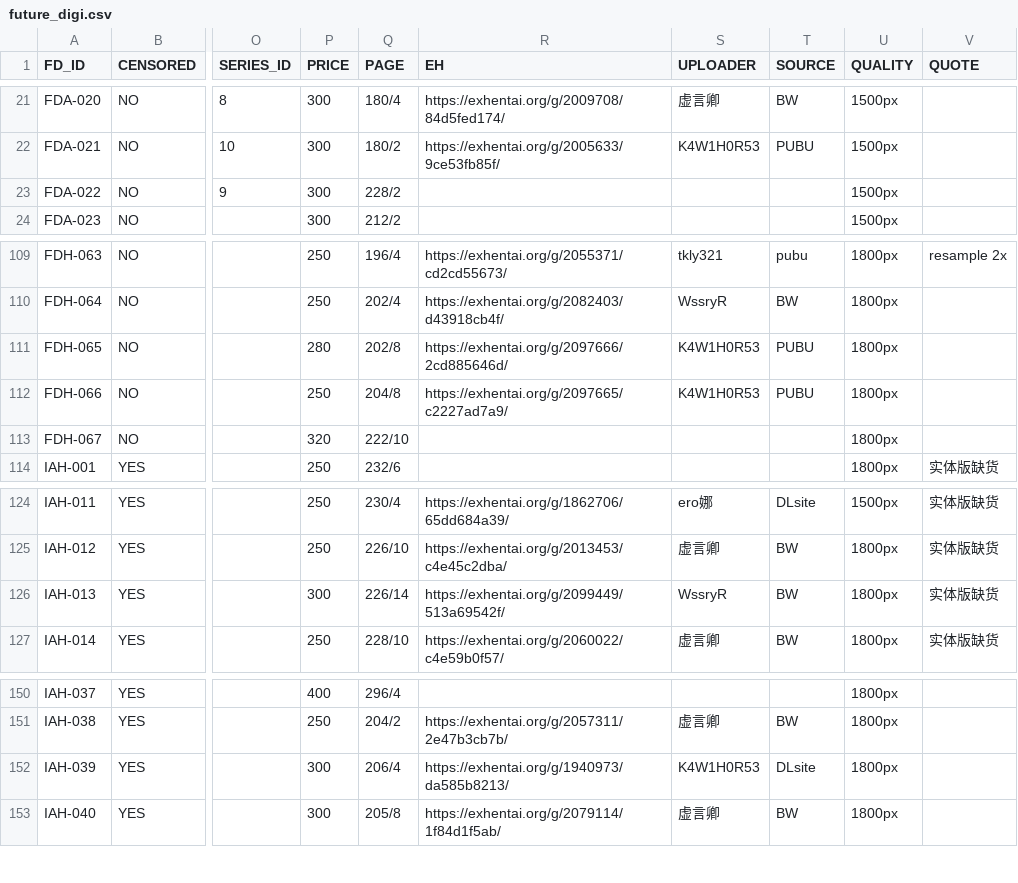
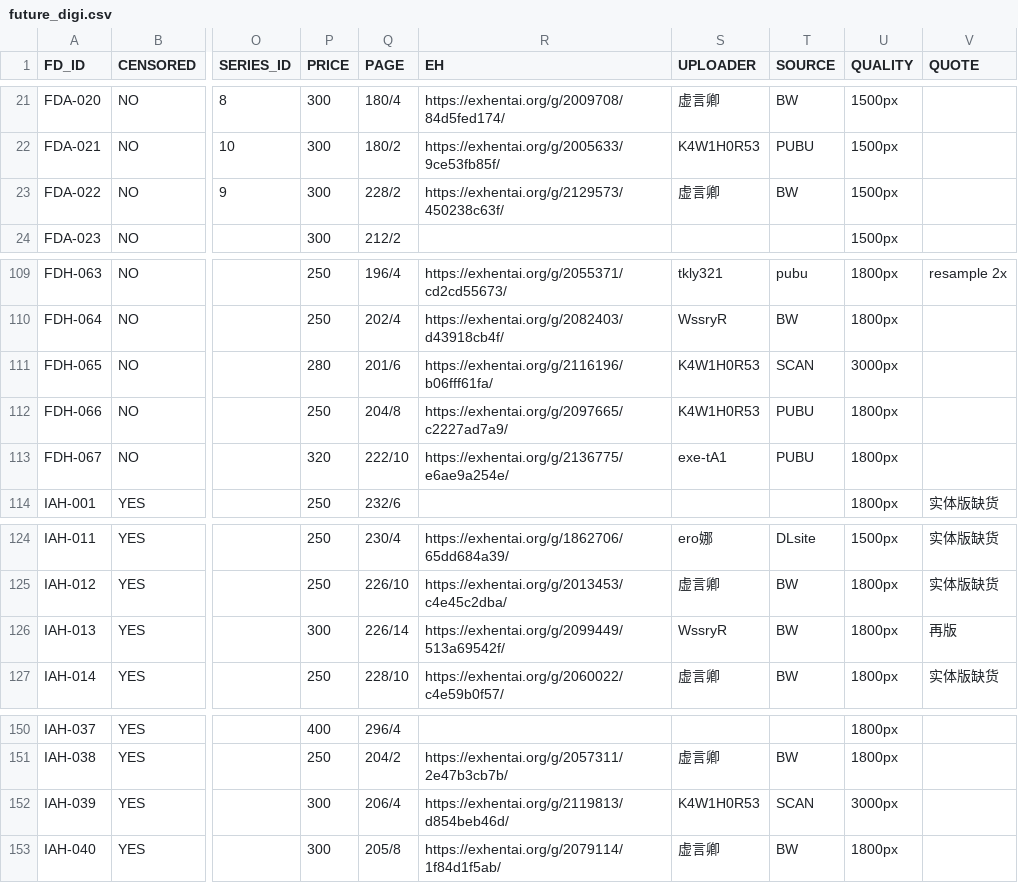
Before and after one commit to K4W1H0R53/tankoubon, a CSV file: tw/future_digi.csv, drawn as a sheet; only a part is shown, gaps mark what is left out; the diff covers the shown part only; the diff names each change by its address in the sheet, - before the commit and + after, or states it on an @@ line.

```diff
--- a/tw/future_digi.csv
+++ b/tw/future_digi.csv
-R23 (EH): (empty)
+R23 (EH): https://exhentai.org/g/2129573/450238c63f/
-S23 (UPLOADER): (empty)
+S23 (UPLOADER): 虚言卿
-T23 (SOURCE): (empty)
+T23 (SOURCE): BW
-Q111 (PAGE): 202/8
+Q111 (PAGE): 201/6
-R111 (EH): https://exhentai.org/g/2097666/2cd885646d/
+R111 (EH): https://exhentai.org/g/2116196/b06fff61fa/
-T111 (SOURCE): PUBU
+T111 (SOURCE): SCAN
-U111 (QUALITY): 1800px
+U111 (QUALITY): 3000px
-R113 (EH): (empty)
+R113 (EH): https://exhentai.org/g/2136775/e6ae9a254e/
-S113 (UPLOADER): (empty)
+S113 (UPLOADER): exe-tA1
-T113 (SOURCE): (empty)
+T113 (SOURCE): PUBU
-V126 (QUOTE): 实体版缺货
+V126 (QUOTE): 再版
-R152 (EH): https://exhentai.org/g/1940973/da585b8213/
+R152 (EH): https://exhentai.org/g/2119813/d854beb46d/
-T152 (SOURCE): DLsite
+T152 (SOURCE): SCAN
-U152 (QUALITY): 1800px
+U152 (QUALITY): 3000px
```
Also changed, not shown: 34 edited cells elsewhere in this file.
